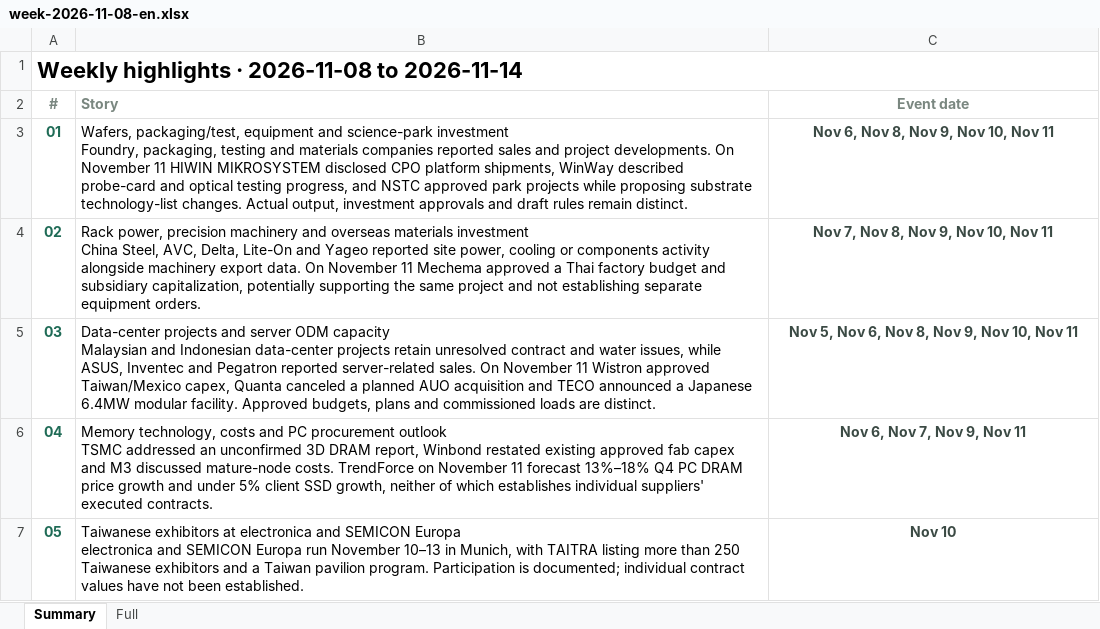
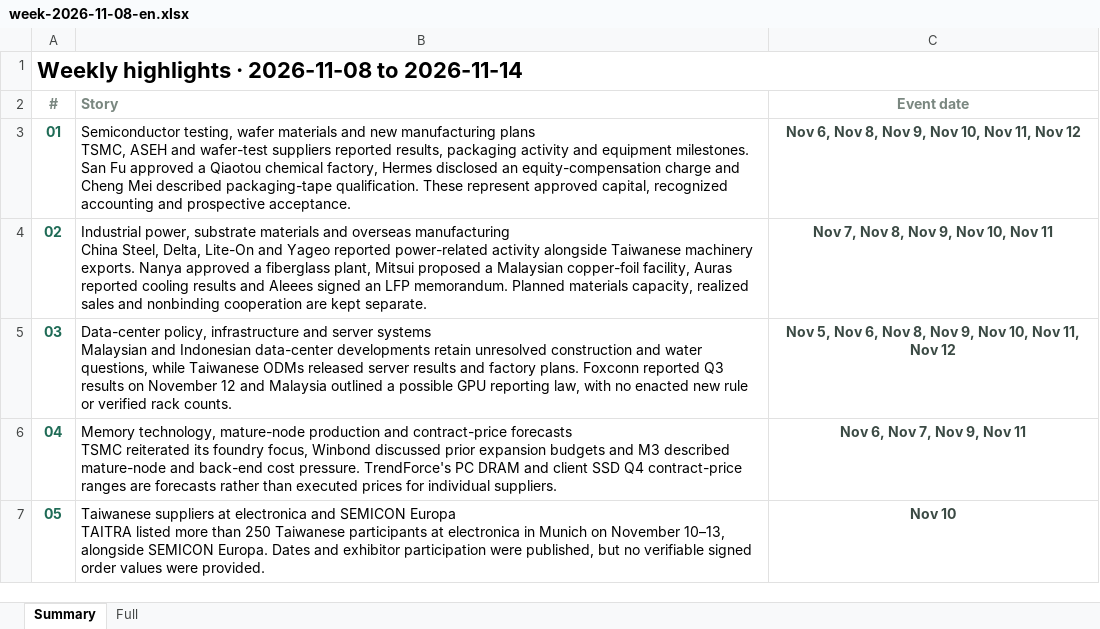
Before and after one commit to aiwlulu/daily-brief-site, an Excel workbook: docs/exports/week-2026-11-08-en.xlsx, sheet Summary, drawn as a sheet; values as stored, in another font and other column widths than the file's, no borders; ↵ is a line break in a cell; the diff names each change by its address in the sheet, - before the commit and + after, or states it on an @@ line.

```diff
--- a/docs/exports/week-2026-11-08-en.xlsx (sheet Summary)
+++ b/docs/exports/week-2026-11-08-en.xlsx (sheet Summary)
-B3 (Story): Wafers, packaging/test, equipment and science-park investment ↵ Foundry, packaging, testing and materials companies reported sales and project developments. On November 11 HIWIN MIKROSYSTEM disclosed CPO platform shipments, WinWay described probe-card and optical testing progress, and NSTC approved park projects while proposing substrate technology-list changes. Actual output, investment approvals and draft rules remain distinct.
+B3 (Story): Semiconductor testing, wafer materials and new manufacturing plans ↵ TSMC, ASEH and wafer-test suppliers reported results, packaging activity and equipment milestones. San Fu approved a Qiaotou chemical factory, Hermes disclosed an equity-compensation charge and Cheng Mei described packaging-tape qualification. These represent approved capital, recognized accounting and prospective acceptance.
-C3 (Event date): Nov 6, Nov 8, Nov 9, Nov 10, Nov 11
+C3 (Event date): Nov 6, Nov 8, Nov 9, Nov 10, Nov 11, Nov 12
-B4 (Story): Rack power, precision machinery and overseas materials investment ↵ China Steel, AVC, Delta, Lite-On and Yageo reported site power, cooling or components activity alongside machinery export data. On November 11 Mechema approved a Thai factory budget and subsidiary capitalization, potentially supporting the same project and not establishing separate equipment orders.
+B4 (Story): Industrial power, substrate materials and overseas manufacturing ↵ China Steel, Delta, Lite-On and Yageo reported power-related activity alongside Taiwanese machinery exports. Nanya approved a fiberglass plant, Mitsui proposed a Malaysian copper-foil facility, Auras reported cooling results and Aleees signed an LFP memorandum. Planned materials capacity, realized sales and nonbinding cooperation are kept separate.
-B5 (Story): Data-center projects and server ODM capacity ↵ Malaysian and Indonesian data-center projects retain unresolved contract and water issues, while ASUS, Inventec and Pegatron reported server-related sales. On November 11 Wistron approved Taiwan/Mexico capex, Quanta canceled a planned AUO acquisition and TECO announced a Japanese 6.4MW modular facility. Approved budgets, plans and commissioned loads are distinct.
+B5 (Story): Data-center policy, infrastructure and server systems ↵ Malaysian and Indonesian data-center developments retain unresolved construction and water questions, while Taiwanese ODMs released server results and factory plans. Foxconn reported Q3 results on November 12 and Malaysia outlined a possible GPU reporting law, with no enacted new rule or verified rack counts.
-C5 (Event date): …10, Nov 11
+C5 (Event date): …10, Nov 11, Nov 12
-B6 (Story): Memory technology, costs and PC procurement outlook ↵ TSMC addressed an unconfirmed 3D DRAM report, Winbond restated existing approved fab capex and M3 discussed mature-node costs. TrendForce on November 11 forecast 13%–18% Q4 PC DRAM price growth and under 5% client SSD growth, neither of which establishes individual suppliers' executed contracts.
+B6 (Story): Memory technology, mature-node production and contract-price forecasts ↵ TSMC reiterated its foundry focus, Winbond discussed prior expansion budgets and M3 described mature-node and back-end cost pressure. TrendForce's PC DRAM and client SSD Q4 contract-price ranges are forecasts rather than executed prices for individual suppliers.
-B7 (Story): Taiwanese exhibitors at electronica and SEMICON Europa ↵ electronica and SEMICON Europa run November 10–13 in Munich, with TAITRA listing more than 250 Taiwanese exhibitors and a Taiwan pavilion program. Participation is documented; individual contract values have not been established.
+B7 (Story): Taiwanese suppliers at electronica and SEMICON Europa ↵ TAITRA listed more than 250 Taiwanese participants at electronica in Munich on November 10–13, alongside SEMICON Europa. Dates and exhibitor participation were published, but no verifiable signed order values were provided.
```
Also changed, not shown: sheet Full, docs/exports/events-2026-11-10-en.xlsx, docs/exports/events-2026-11-10.xlsx, 7 other files.
